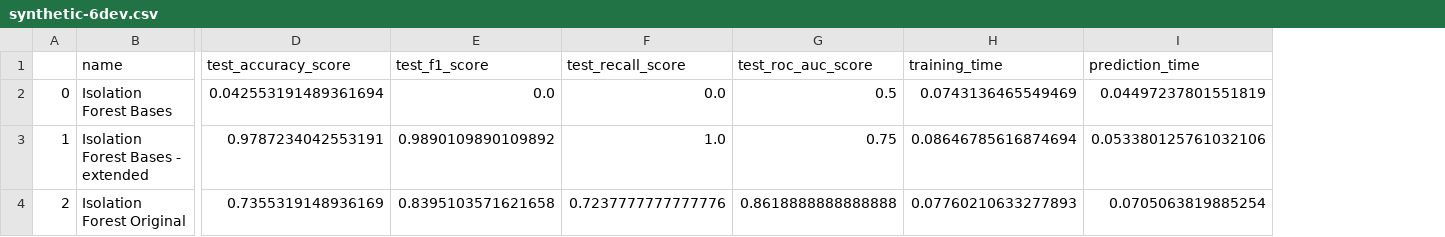
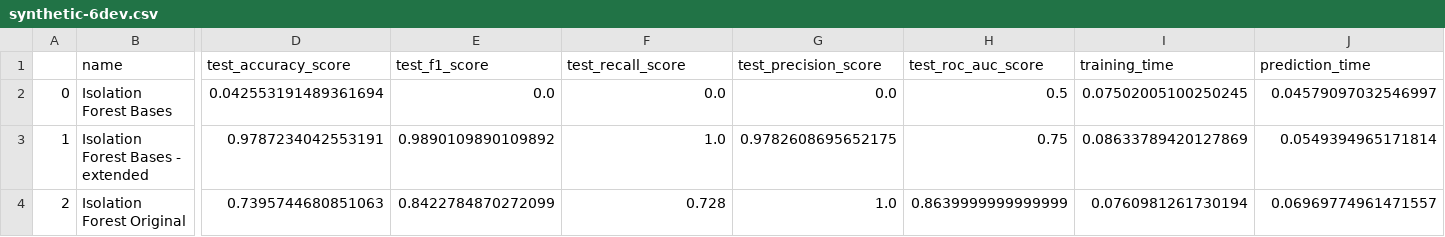
Before and after one commit to mlRosenquist/au-mlr-research-and-development-dedup, a CSV file: src/results/synthetic-6dev.csv, drawn as a sheet; only a part is shown, gaps mark what is left out; addresses are those after the commit; the diff names each change by its address in the sheet, - before the commit and + after, or states it on an @@ line.

```diff
--- a/src/results/synthetic-6dev.csv
+++ b/src/results/synthetic-6dev.csv
+column G (test_precision_score), rows 2-4: 0.0 | 0.9782608695652175 | 1.0
-I2 (training_time): 0.0743136465549469
+I2 (training_time): 0.07502005100250245
-J2 (prediction_time): 0.04497237801551819
+J2 (prediction_time): 0.04579097032546997
-I3 (training_time): 0.08646785616874694
+I3 (training_time): 0.08633789420127869
-J3 (prediction_time): 0.053380125761032106
+J3 (prediction_time): 0.0549394965171814
-D4 (test_accuracy_score): 0.7355319148936169
+D4 (test_accuracy_score): 0.7395744680851063
-E4 (test_f1_score): 0.8395103571621658
+E4 (test_f1_score): 0.8422784870272099
-F4 (test_recall_score): 0.7237777777777776
+F4 (test_recall_score): 0.728
-H4 (test_roc_auc_score): 0.8618888888888888
+H4 (test_roc_auc_score): 0.8639999999999999
-I4 (training_time): 0.07760210633277893
+I4 (training_time): 0.0760981261730194
-J4 (prediction_time): 0.0705063819885254
+J4 (prediction_time): 0.06969774961471557
```
Also changed, not shown: src/results/pendigits-1dev.csv, src/results/pendigits-6dev.csv, 30 other files.
